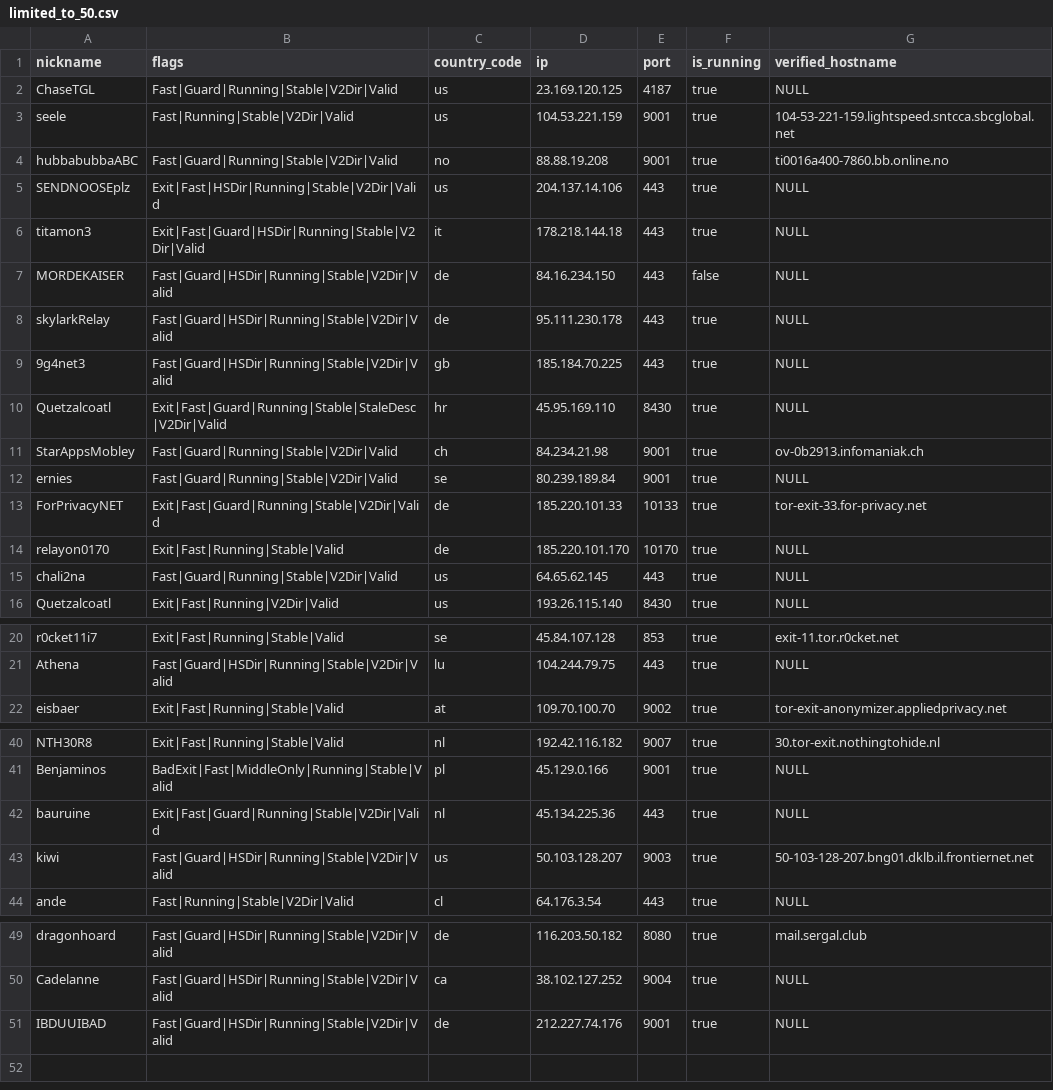
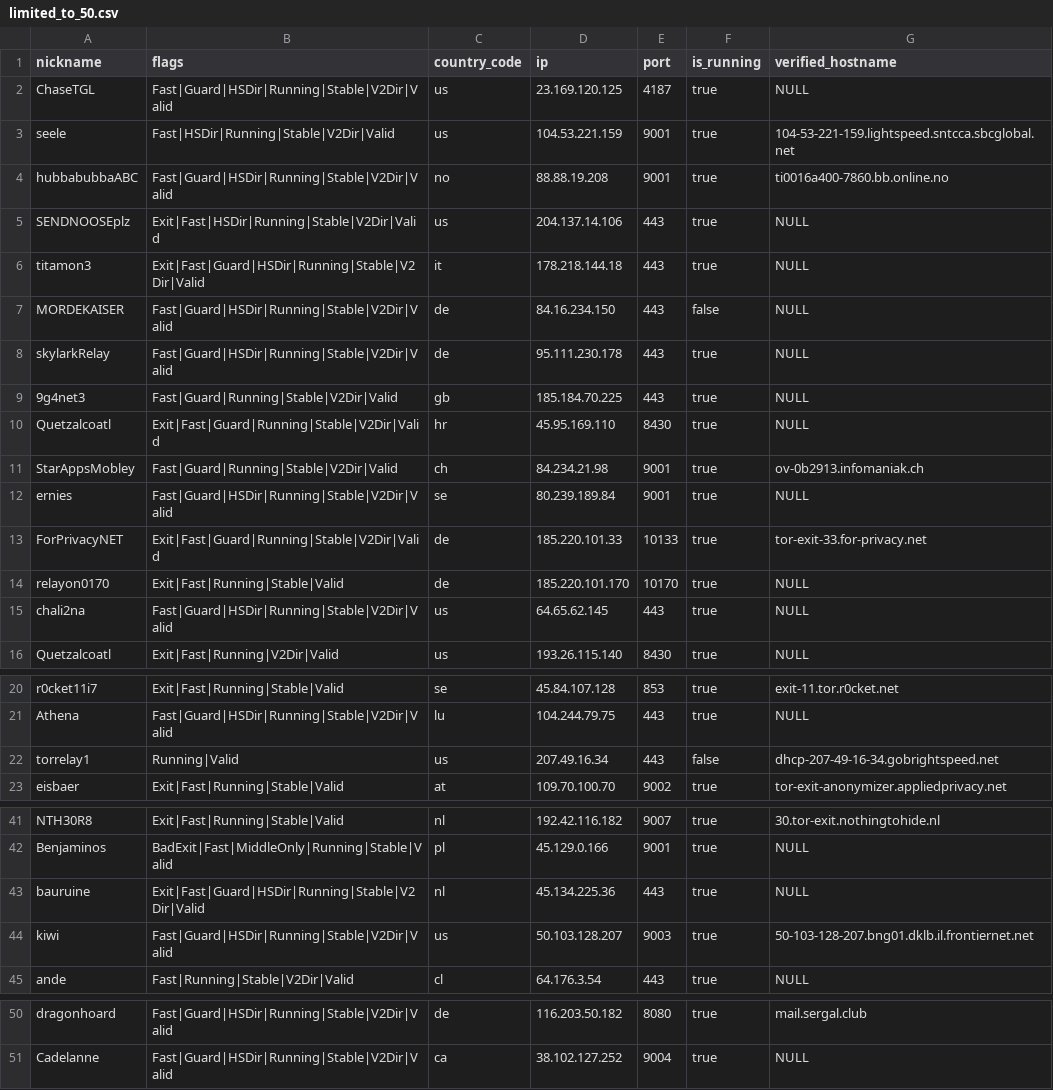
Before and after one commit to cgiamp/123-test-abort, a CSV file: limited_to_50.csv, drawn as a sheet; only a part is shown, gaps mark what is left out.

```diff
--- a/limited_to_50.csv
+++ b/limited_to_50.csv
@@ -1,5 +1,5 @@
 "nickname","flags","country_code","ip","port","is_running","verified_hostname"
-"ChaseTGL","Fast|Guard|Running|Stable|V2Dir|Valid","us","23.169.120.125","4187",true,"NULL"
-"seele","Fast|Running|Stable|V2Dir|Valid","us","104.53.221.159","9001",true,"104-53-221-159.lightspeed.sntcca.sbcglobal.net"
-"hubbabubbaABC","Fast|Guard|Running|Stable|V2Dir|Valid","no","88.88.19.208","9001",true,"ti0016a400-7860.bb.online.no"
+"ChaseTGL","Fast|Guard|HSDir|Running|Stable|V2Dir|Valid","us","23.169.120.125","4187",true,"NULL"
+"seele","Fast|HSDir|Running|Stable|V2Dir|Valid","us","104.53.221.159","9001",true,"104-53-221-159.lightspeed.sntcca.sbcglobal.net"
+"hubbabubbaABC","Fast|Guard|HSDir|Running|Stable|V2Dir|Valid","no","88.88.19.208","9001",true,"ti0016a400-7860.bb.online.no"
 "SENDNOOSEplz","Exit|Fast|HSDir|Running|Stable|V2Dir|Valid","us","204.137.14.106","443",true,"NULL"
@@ -8,9 +8,9 @@
 "skylarkRelay","Fast|Guard|HSDir|Running|Stable|V2Dir|Valid","de","95.111.230.178","443",true,"NULL"
-"9g4net3","Fast|Guard|HSDir|Running|Stable|V2Dir|Valid","gb","185.184.70.225","443",true,"NULL"
-"Quetzalcoatl","Exit|Fast|Guard|Running|Stable|StaleDesc|V2Dir|Valid","hr","45.95.169.110","8430",true,"NULL"
+"9g4net3","Fast|Guard|Running|Stable|V2Dir|Valid","gb","185.184.70.225","443",true,"NULL"
+"Quetzalcoatl","Exit|Fast|Guard|Running|Stable|V2Dir|Valid","hr","45.95.169.110","8430",true,"NULL"
 "StarAppsMobley","Fast|Guard|Running|Stable|V2Dir|Valid","ch","84.234.21.98","9001",true,"ov-0b2913.infomaniak.ch"
-"ernies","Fast|Guard|Running|Stable|V2Dir|Valid","se","80.239.189.84","9001",true,"NULL"
+"ernies","Fast|Guard|HSDir|Running|Stable|V2Dir|Valid","se","80.239.189.84","9001",true,"NULL"
 "ForPrivacyNET","Exit|Fast|Guard|Running|Stable|V2Dir|Valid","de","185.220.101.33","10133",true,"tor-exit-33.for-privacy.net"
 "relayon0170","Exit|Fast|Running|Stable|Valid","de","185.220.101.170","10170",true,"NULL"
-"chali2na","Fast|Guard|Running|Stable|V2Dir|Valid","us","64.65.62.145","443",true,"NULL"
+"chali2na","Fast|Guard|HSDir|Running|Stable|V2Dir|Valid","us","64.65.62.145","443",true,"NULL"
 "Quetzalcoatl","Exit|Fast|Running|V2Dir|Valid","us","193.26.115.140","8430",true,"NULL"
@@ -21,2 +21,3 @@
 "Athena","Fast|Guard|HSDir|Running|Stable|V2Dir|Valid","lu","104.244.79.75","443",true,"NULL"
+"torrelay1","Running|Valid","us","207.49.16.34","443",false,"dhcp-207-49-16-34.gobrightspeed.net"
 "eisbaer","Exit|Fast|Running|Stable|Valid","at","109.70.100.70","9002",true,"tor-exit-anonymizer.appliedprivacy.net"
@@ -41,3 +42,3 @@
 "Benjaminos","BadExit|Fast|MiddleOnly|Running|Stable|Valid","pl","45.129.0.166","9001",true,"NULL"
-"bauruine","Exit|Fast|Guard|Running|Stable|V2Dir|Valid","nl","45.134.225.36","443",true,"NULL"
+"bauruine","Exit|Fast|Guard|HSDir|Running|Stable|V2Dir|Valid","nl","45.134.225.36","443",true,"NULL"
 "kiwi","Fast|Guard|HSDir|Running|Stable|V2Dir|Valid","us","50.103.128.207","9003",true,"50-103-128-207.bng01.dklb.il.frontiernet.net"
@@ -50,2 +51 @@
 "Cadelanne","Fast|Guard|HSDir|Running|Stable|V2Dir|Valid","ca","38.102.127.252","9004",true,"NULL"
-"IBDUUIBAD","Fast|Guard|HSDir|Running|Stable|V2Dir|Valid","de","212.227.74.176","9001",true,"NULL"
```
Also changed, not shown: tor_feed.csv, 1 other file.
